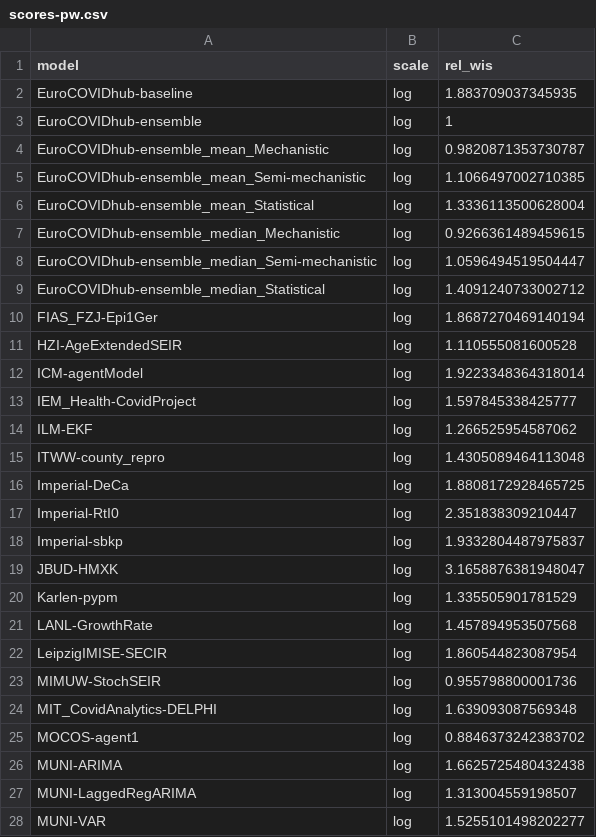
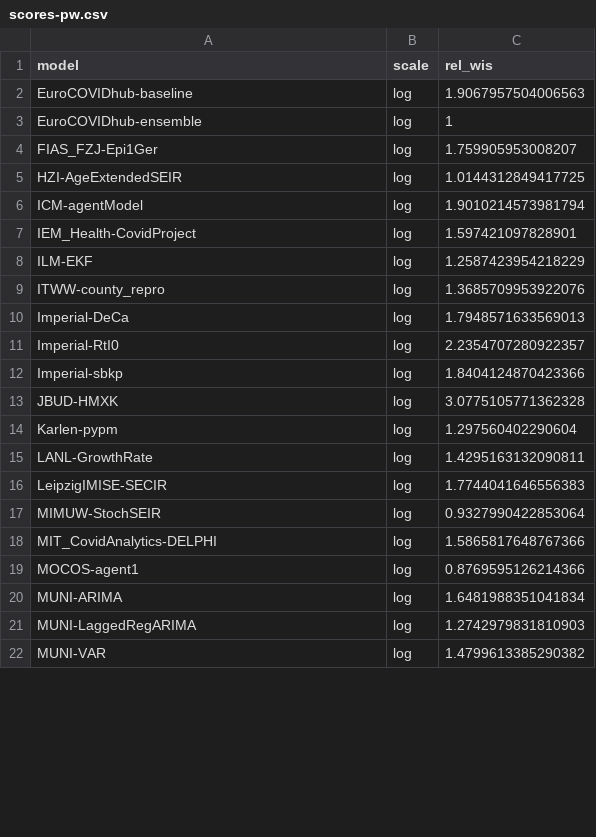
Before and after one commit to epiforecasts/eval-by-method, a CSV file: data/scores-pw.csv, drawn as a sheet; only a part is shown; the diff covers the shown part only.

```diff
--- a/data/scores-pw.csv
+++ b/data/scores-pw.csv
@@ -1,28 +1,22 @@
 model,scale,rel_wis
-EuroCOVIDhub-baseline,log,1.883709037345935
+EuroCOVIDhub-baseline,log,1.9067957504006563
 EuroCOVIDhub-ensemble,log,1
-EuroCOVIDhub-ensemble_mean_Mechanistic,log,0.9820871353730787
-EuroCOVIDhub-ensemble_mean_Semi-mechanistic,log,1.1066497002710385
-EuroCOVIDhub-ensemble_mean_Statistical,log,1.3336113500628004
-EuroCOVIDhub-ensemble_median_Mechanistic,log,0.9266361489459615
-EuroCOVIDhub-ensemble_median_Semi-mechanistic,log,1.0596494519504447
-EuroCOVIDhub-ensemble_median_Statistical,log,1.4091240733002712
-FIAS_FZJ-Epi1Ger,log,1.8687270469140194
-HZI-AgeExtendedSEIR,log,1.110555081600528
-ICM-agentModel,log,1.9223348364318014
-IEM_Health-CovidProject,log,1.597845338425777
-ILM-EKF,log,1.266525954587062
-ITWW-county_repro,log,1.4305089464113048
-Imperial-DeCa,log,1.8808172928465725
-Imperial-RtI0,log,2.351838309210447
-Imperial-sbkp,log,1.9332804487975837
-JBUD-HMXK,log,3.1658876381948047
-Karlen-pypm,log,1.335505901781529
-LANL-GrowthRate,log,1.457894953507568
-LeipzigIMISE-SECIR,log,1.860544823087954
-MIMUW-StochSEIR,log,0.955798800001736
-MIT_CovidAnalytics-DELPHI,log,1.639093087569348
-MOCOS-agent1,log,0.8846373242383702
-MUNI-ARIMA,log,1.6625725480432438
-MUNI-LaggedRegARIMA,log,1.313004559198507
-MUNI-VAR,log,1.5255101498202277
+FIAS_FZJ-Epi1Ger,log,1.759905953008207
+HZI-AgeExtendedSEIR,log,1.0144312849417725
+ICM-agentModel,log,1.9010214573981794
+IEM_Health-CovidProject,log,1.597421097828901
+ILM-EKF,log,1.2587423954218229
+ITWW-county_repro,log,1.3685709953922076
+Imperial-DeCa,log,1.7948571633569013
+Imperial-RtI0,log,2.2354707280922357
+Imperial-sbkp,log,1.8404124870423366
+JBUD-HMXK,log,3.0775105771362328
+Karlen-pypm,log,1.297560402290604
+LANL-GrowthRate,log,1.4295163132090811
+LeipzigIMISE-SECIR,log,1.7744041646556383
+MIMUW-StochSEIR,log,0.9327990422853064
+MIT_CovidAnalytics-DELPHI,log,1.5865817648767366
+MOCOS-agent1,log,0.8769595126214366
+MUNI-ARIMA,log,1.6481988351041834
+MUNI-LaggedRegARIMA,log,1.2742979831810903
+MUNI-VAR,log,1.4799613385290382
```
Also changed, not shown: 6 removed rows and 58 edited cells elsewhere in this file, data/scores-pw-horizon.csv, 9 other files.
